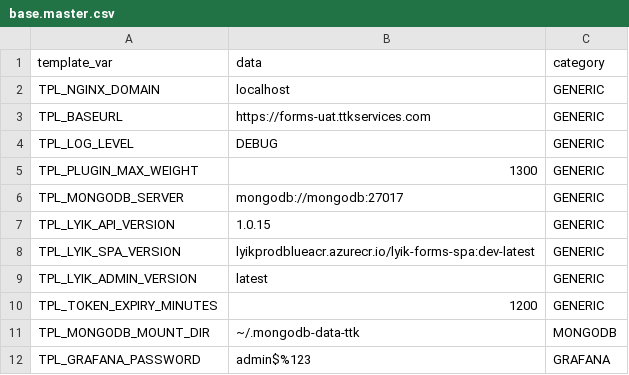
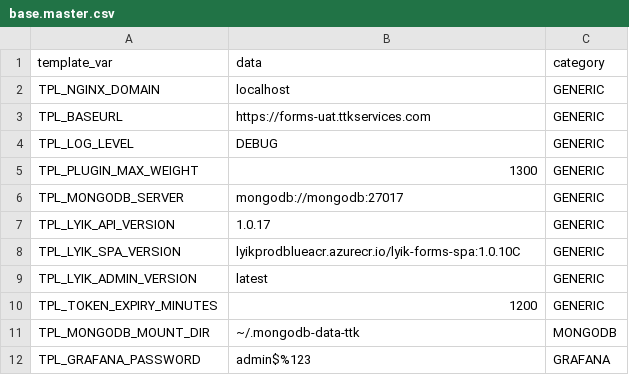
Before and after one commit to lyikadmin/lyik_ttk, a CSV file: master_config/base.master.csv, drawn as a sheet; only a part is shown.

Commit message:
feat: latest ui and payment updates

```diff
--- a/master_config/base.master.csv
+++ b/master_config/base.master.csv
@@ -6,4 +6,4 @@ TPL_PLUGIN_MAX_WEIGHT,1300,GENERIC
 TPL_MONGODB_SERVER,mongodb://mongodb:27017,GENERIC
-TPL_LYIK_API_VERSION,1.0.15,GENERIC
-TPL_LYIK_SPA_VERSION,lyikprodblueacr.azurecr.io/lyik-forms-spa:dev-latest,GENERIC
+TPL_LYIK_API_VERSION,1.0.17,GENERIC
+TPL_LYIK_SPA_VERSION,lyikprodblueacr.azurecr.io/lyik-forms-spa:1.0.10C,GENERIC
 TPL_LYIK_ADMIN_VERSION,latest,GENERIC
```
Also changed, not shown: 7 other files.
